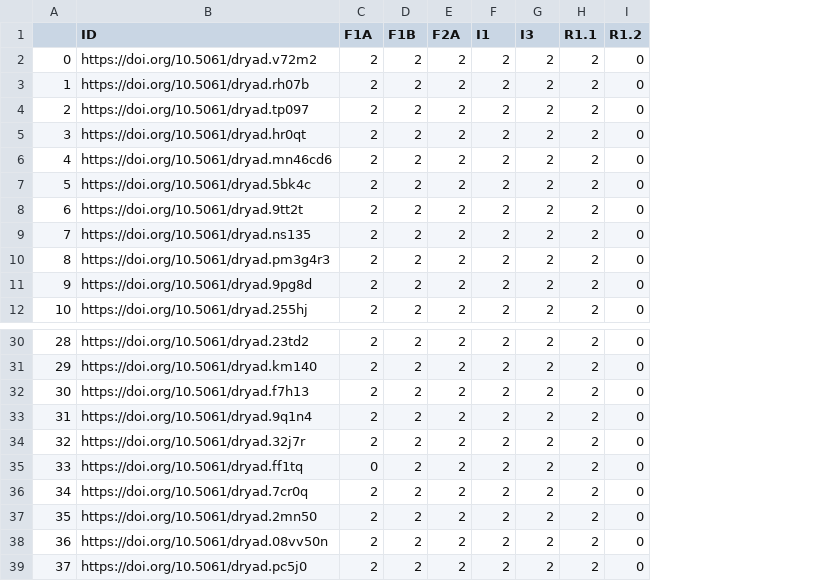
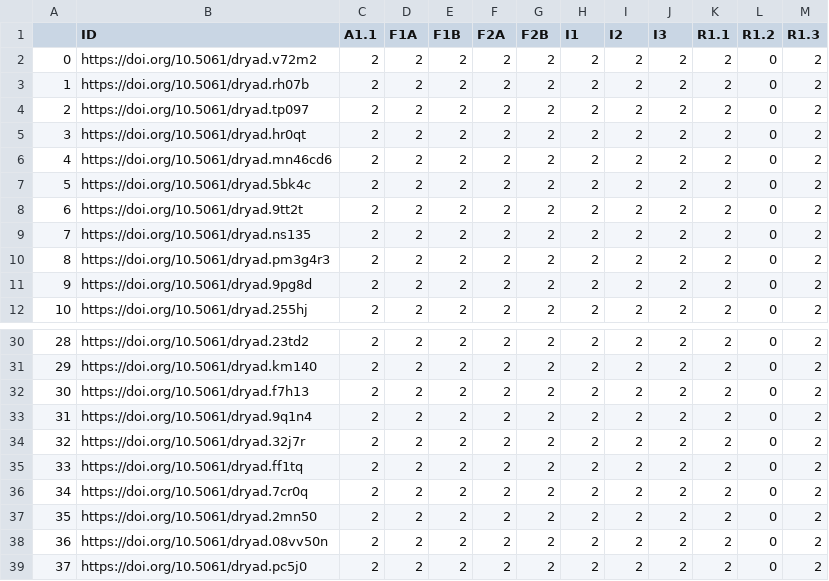
Before and after one commit to IFB-ElixirFr/FAIR-checker, a CSV file: experiments/results/dryad_data/FC_results_DRYAD_data_1.csv, drawn as a sheet; only a part is shown, gaps mark what is left out; addresses are those after the commit; the diff names each change by its address in the sheet, - before the commit and + after, or states it on an @@ line.

```diff
--- a/experiments/results/dryad_data/FC_results_DRYAD_data_1.csv
+++ b/experiments/results/dryad_data/FC_results_DRYAD_data_1.csv
+column C (A1.1), rows 2-12: all 2; rows 30-39: all 2
+column G (F2B), rows 2-12: all 2; rows 30-39: all 2
+column I (I2), rows 2-12: all 2; rows 30-39: all 2
+column M (R1.3), rows 2-12: all 2; rows 30-39: all 2
-D35 (F1A): 0
+D35 (F1A): 2
```
Also changed, not shown: experiments/results/dryad_data/exec_time_DRYAD_data_1.csv, experiments/results/dryad_data/exec_time_DRYAD_data_2.csv, 22 other files.
